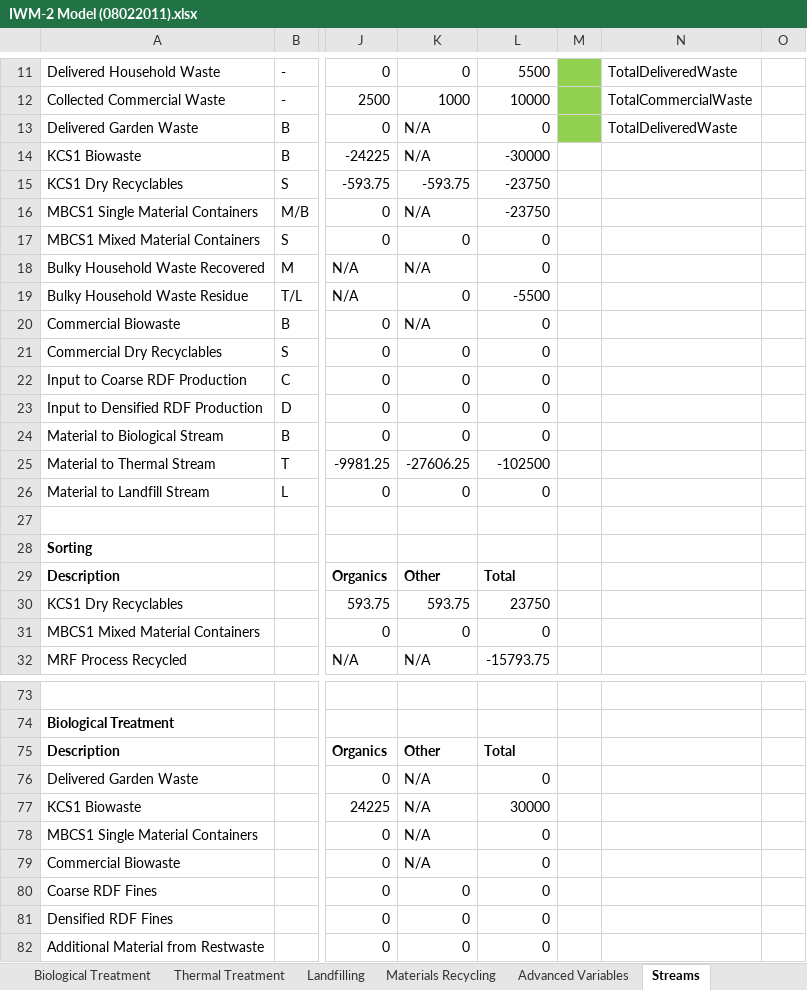
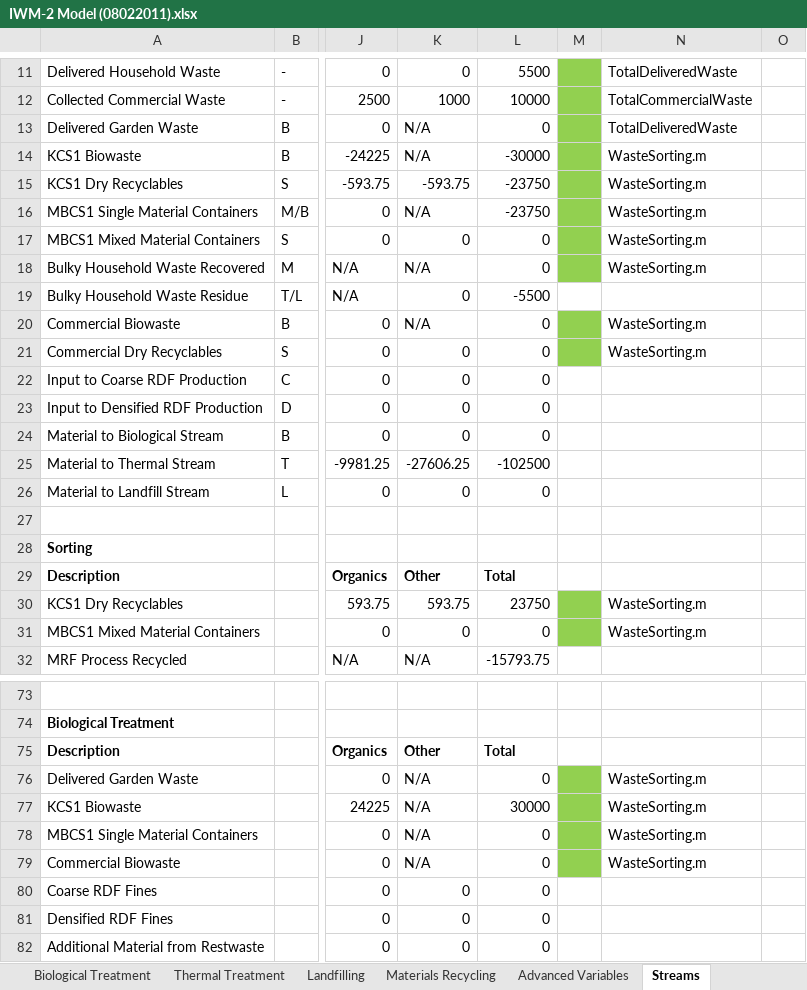
Before and after one commit to ptgrogan/citynet, an Excel workbook: WasteManagementSystem/IWM-2 Model (08022011).xlsx, sheet Streams, drawn as a sheet; only a part is shown, gaps mark what is left out; values as stored, in another font and other column widths than the file's, no borders; conditional formats not drawn; the diff names each change by its address in the sheet, - before the commit and + after, or states it on an @@ line.

```diff
--- a/WasteManagementSystem/IWM-2 Model (08022011).xlsx (sheet Streams)
+++ b/WasteManagementSystem/IWM-2 Model (08022011).xlsx (sheet Streams)
-M14:M18 fill: none
+M14:M18 fill: #92D050
-N14:N18: (empty)
+N14:N18: WasteSorting.m
-M20:M21 fill: none
+M20:M21 fill: #92D050
-N20:N21: (empty)
+N20:N21: WasteSorting.m
-M30:M31 fill: none
+M30:M31 fill: #92D050
-N30:N31: (empty)
+N30:N31: WasteSorting.m
-M76:M79 fill: none
+M76:M79 fill: #92D050
-N76:N79: (empty)
+N76:N79: WasteSorting.m
```
Also changed, not shown: formulas that keep their value.
